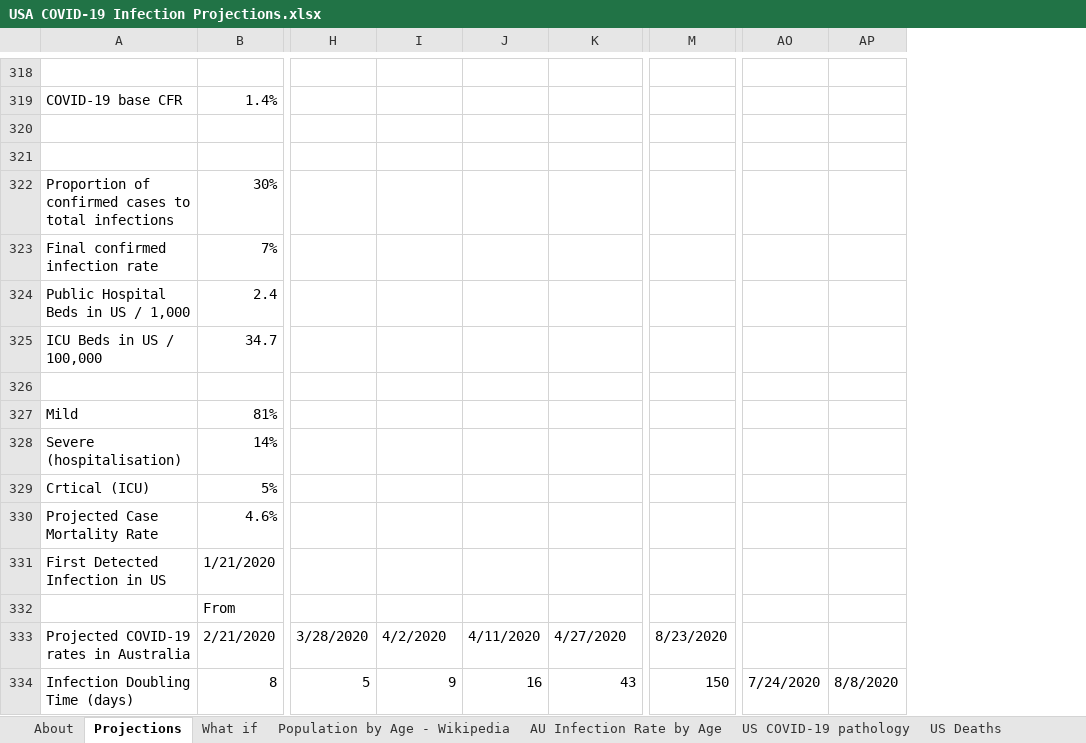
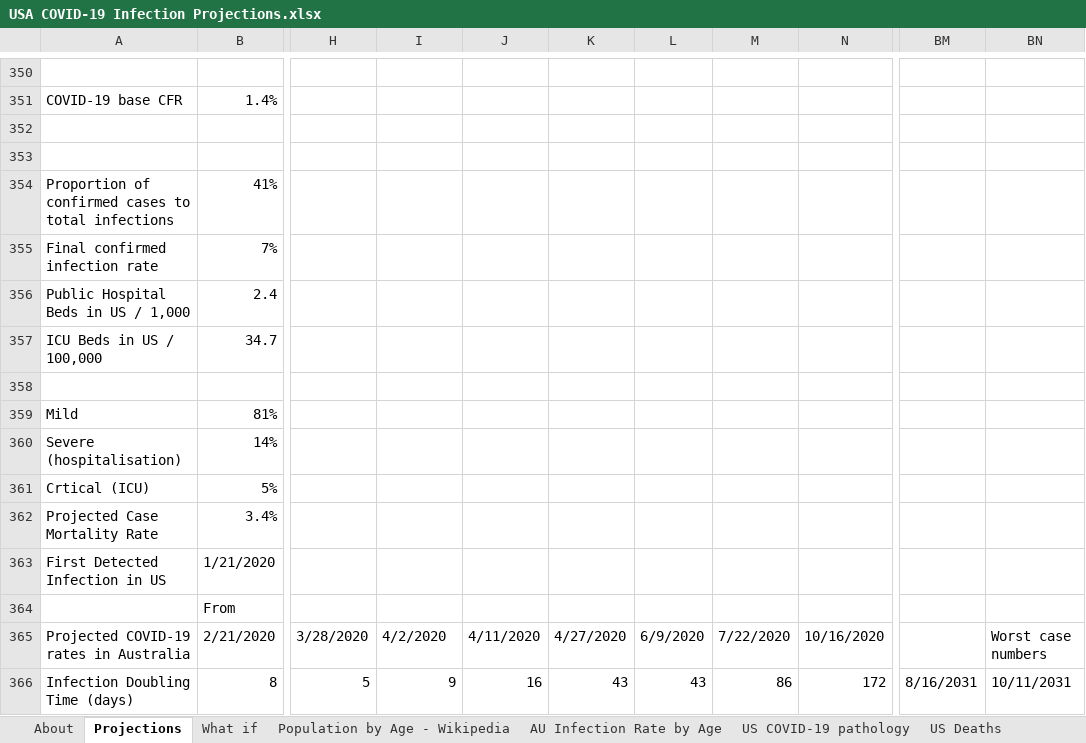
Before and after one commit to AndyArch11/Aus-COVID-19-Projections, an Excel workbook: USA COVID-19 Infection Projections.xlsx, sheet Projections, drawn as a sheet; only a part is shown, gaps mark what is left out; values as stored, in another font and other column widths than the file's, no cell formats; charts and pictures and conditional formats not drawn; removed rows and columns are numbered as before the commit, all else as after; the diff covers the shown part only; the diff names each change by its address in the sheet, - before the commit and + after, or states it on an @@ line.

```diff
--- a/USA COVID-19 Infection Projections.xlsx (sheet Projections)
+++ b/USA COVID-19 Infection Projections.xlsx (sheet Projections)
+column H, rows 365-366: 3/28/2020 | 5
+column K, rows 365-366: 4/27/2020 | 43
+column L, rows 365-366: 6/9/2020 | 43
-column M, rows 333-334: 8/23/2020 | 150
-column AO, row 334: 7/24/2020
-column AP, row 334: 8/8/2020
+column BM, row 366: 8/16/2031
+column BN, rows 365-366: Worst case numbers | 10/11/2031
-B354: 30%
+B354: 41%
-B362: 4.6%
+B362: 3.4%
-I365: 3/28/2020
+I365: 4/2/2020
-J365: 4/2/2020
+J365: 4/11/2020
-M365: 4/11/2020
+M365: 7/22/2020
-N365: 4/27/2020
+N365: 10/16/2020
-I366: 5
+I366: 9
-J366: 9
+J366: 16
-M366: 16
+M366: 86
-N366: 43
+N366: 172
```
Also changed, not shown: 41 added rows, 9 removed rows and 1040 edited cells elsewhere in this sheet, sheet About, sheet US COVID-19 pathology, sheet What if, sheet US Deaths, cell formats, formulas that keep their value, hidden cells, charts or pictures, Australian COVID-19 Infection Projections 20200315.xlsx, Indian COVID-19 Infection Projections.xlsx, 23 other files.
